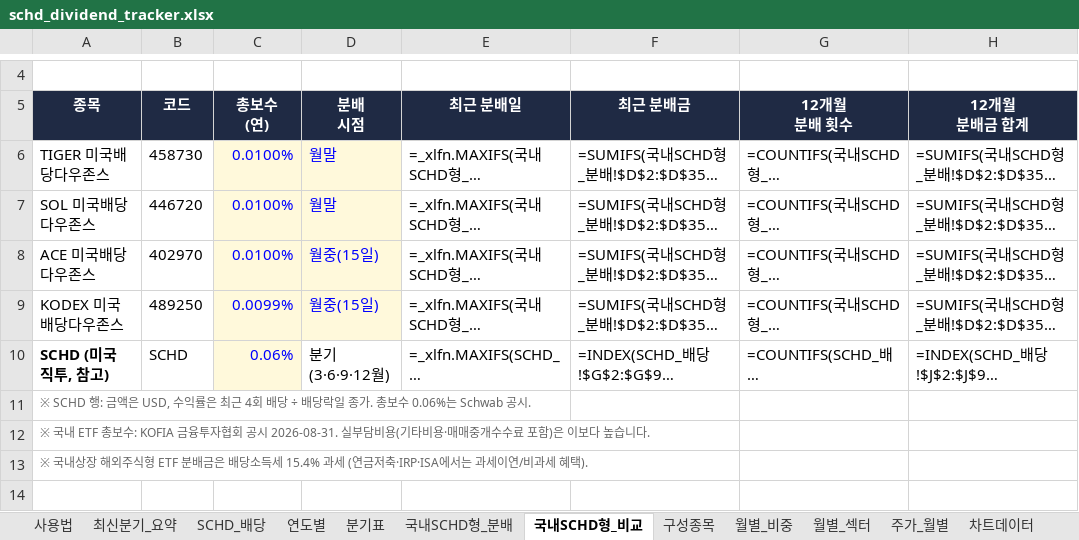
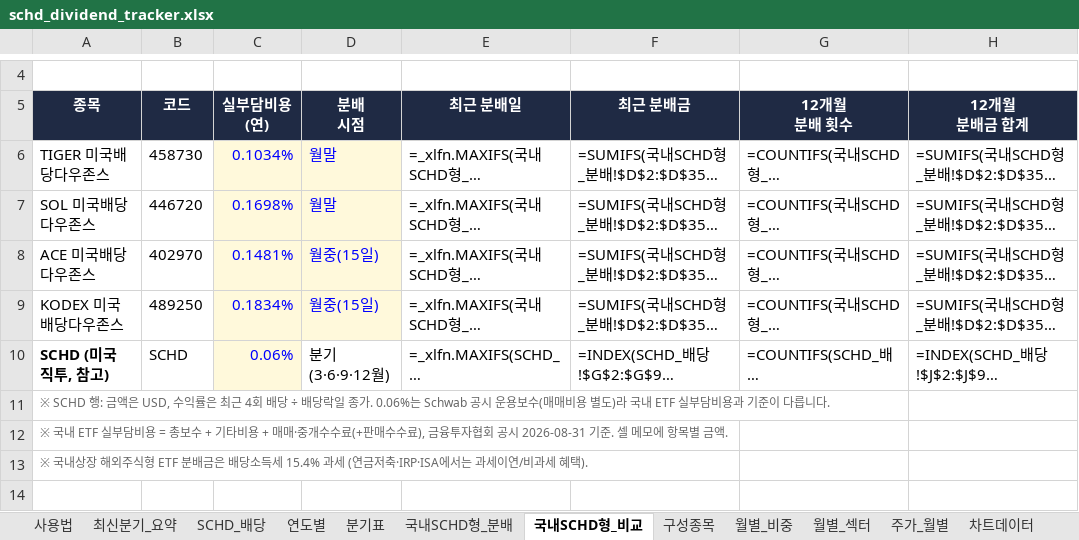
Before and after one commit to ttokjaeTV/schd-tracker, an Excel workbook: downloads/schd_dividend_tracker.xlsx, sheet 국내SCHD형_비교, drawn as a sheet; only a part is shown, gaps mark what is left out; long unchanged cells end in …; values as stored, in another font and other column widths than the file's, no borders; formulas without a stored value are shown as written; ↵ is a line break in a cell; the diff names each change by its address in the sheet, - before the commit and + after, or states it on an @@ line.

```diff
--- a/downloads/schd_dividend_tracker.xlsx (sheet 국내SCHD형_비교)
+++ b/downloads/schd_dividend_tracker.xlsx (sheet 국내SCHD형_비교)
-C5: 총보수 ↵ (연)
+C5: 실부담비용 ↵ (연)
-C6 (실부담비용 (연)): 0.0100%
+C6 (실부담비용 (연)): 0.1034%
-C7 (실부담비용 (연)): 0.0100%
+C7 (실부담비용 (연)): 0.1698%
-C8 (실부담비용 (연)): 0.0100%
+C8 (실부담비용 (연)): 0.1481%
-C9 (실부담비용 (연)): 0.0099%
+C9 (실부담비용 (연)): 0.1834%
-A11 (종목): …종가. 총보수 0.06%는 Schwab 공시.
+A11 (종목): …종가. 0.06%는 Schwab 공시 운용보수(매매비용 별도)라 국내 ETF 실부담비용과 기준이 다릅니다.
-A12 (종목): …국내 ETF 총보수: KOFIA 금융투자협회 공시 2026-08-31. 실부담비용(기타비용·매매중개수수료 포함)은 이보다 높습니다.
+A12 (종목): …국내 ETF 실부담비용 = 총보수 + 기타비용 + 매매·중개수수료(+판매수수료), 금융투자협회 공시 2026-08-31 기준. 셀 메모에 항목별 금액.
```
Also changed, not shown: sheet 사용법, 5 other files.
